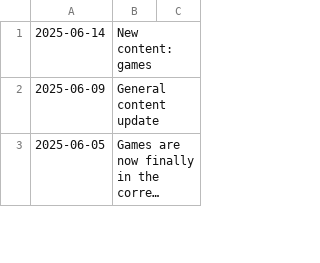
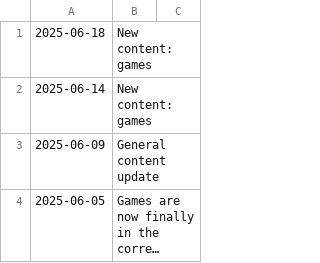
Before and after one commit to fraserisverycool/frasers-website, a CSV file: src/assets/homepage/changelog/changelog.csv, drawn as a sheet; only a part is shown; long unchanged cells end in ….

Commit message:
more games

```diff
--- a/src/assets/homepage/changelog/changelog.csv
+++ b/src/assets/homepage/changelog/changelog.csv
@@ -1 +1,2 @@
+2025-06-18,New content: games,
 2025-06-14,New content: games,
```
Also changed, not shown: 17 other files.
